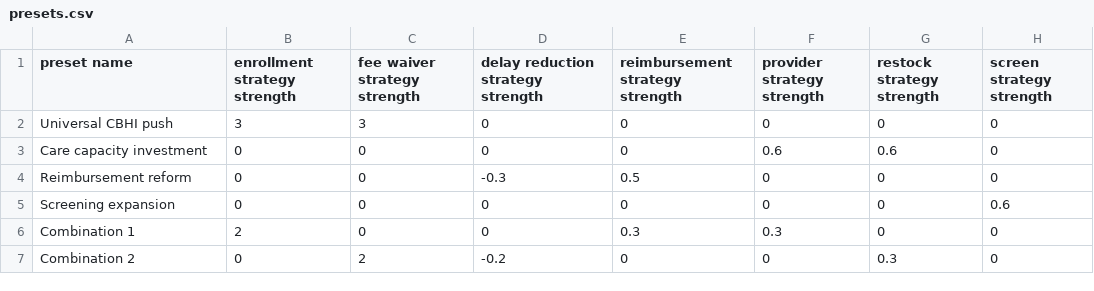
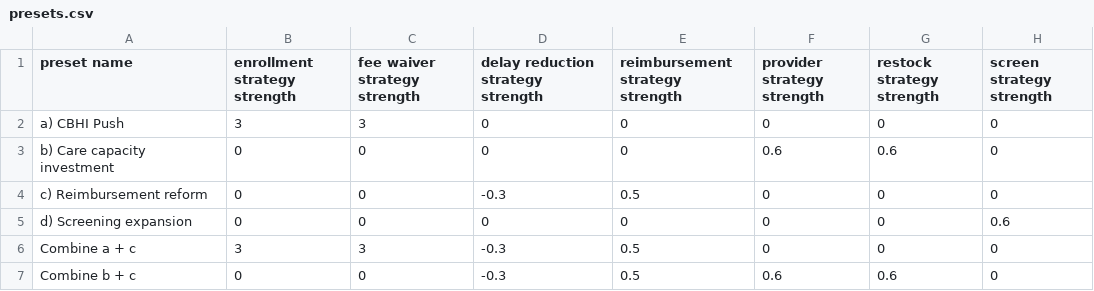
Before and after one commit to msjalali/ethiopia-cbhi-ncd, a CSV file: config/presets.csv, drawn as a sheet.

Commit message:
Polish scenario labels, graph titles, and slider descriptions
- Spell out "HTN" as "Hypertension" in graph titles
- Rename "Hypothetical Scenarios" to "Example Scenarios"
- Letter each scenario preset (a, b, c, d) and drop "Universal" from
  the CBHI push label; rewrite the two combination presets as
  transparent unions of two named presets ("Combine a + c", "Combine
  b + c") instead of separately-tuned values
- Change y-axis label from "Percent" to "%" on the two Primary
  Outcomes graphs
- Reword the CBHI enrollment and fee-waiver slider descriptions around
  "annual fractional enrollment rate" instead of faster/slower
  phrasing, which read as if enrollment were a slow process being
  sped up rather than a rate; drop "or slower" from the reimbursement
  approval rate description

```diff
--- a/config/presets.csv
+++ b/config/presets.csv
@@ -1,7 +1,7 @@
 preset name,enrollment strategy strength,fee waiver strategy strength,delay reduction strategy strength,reimbursement strategy strength,provider strategy strength,restock strategy strength,screen strategy strength
-Universal CBHI push,3,3,0,0,0,0,0
-Care capacity investment,0,0,0,0,0.6,0.6,0
-Reimbursement reform,0,0,-0.3,0.5,0,0,0
-Screening expansion,0,0,0,0,0,0,0.6
-Combination 1,2,0,0,0.3,0.3,0,0
-Combination 2,0,2,-0.2,0,0,0.3,0
+a) CBHI Push,3,3,0,0,0,0,0
+b) Care capacity investment,0,0,0,0,0.6,0.6,0
+c) Reimbursement reform,0,0,-0.3,0.5,0,0,0
+d) Screening expansion,0,0,0,0,0,0,0.6
+Combine a + c,3,3,-0.3,0.5,0,0,0
+Combine b + c,0,0,-0.3,0.5,0.6,0.6,0
```
Also changed, not shown: config/graphs.csv, config/inputs.csv, 1 other file.
